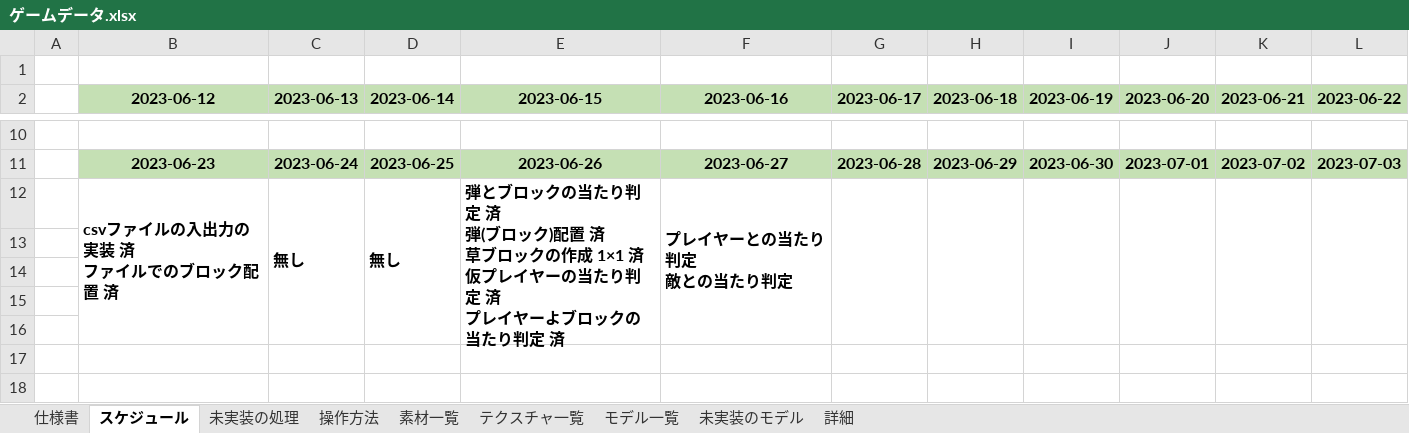
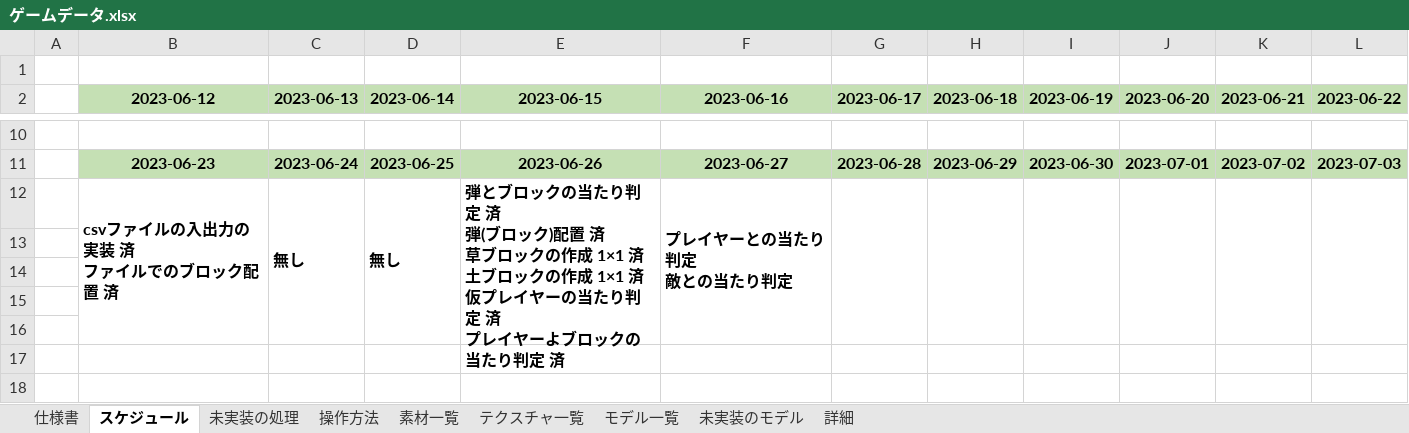
Before and after one commit to keisuke0211/pixel, an Excel workbook: data/ゲームデータ.xlsx, sheet スケジュール, drawn as a sheet; only a part is shown, gaps mark what is left out; values as stored, in another font and other column widths than the file's, no borders; ↵ is a line break in a cell; the diff names each change by its address in the sheet, - before the commit and + after, or states it on an @@ line.

Commit message:
仮のジャンプ実装 土ブロック１×１の追加

```diff
--- a/data/ゲームデータ.xlsx (sheet スケジュール)
+++ b/data/ゲームデータ.xlsx (sheet スケジュール)
-E12 (2023-06-15): …1×1 済 ↵ 仮プレイ…
+E12 (2023-06-15): …1×1 済 ↵ 土ブロックの作成 1×1 済 ↵ 仮プレイ…
```
Also changed, not shown: 9 other files.
